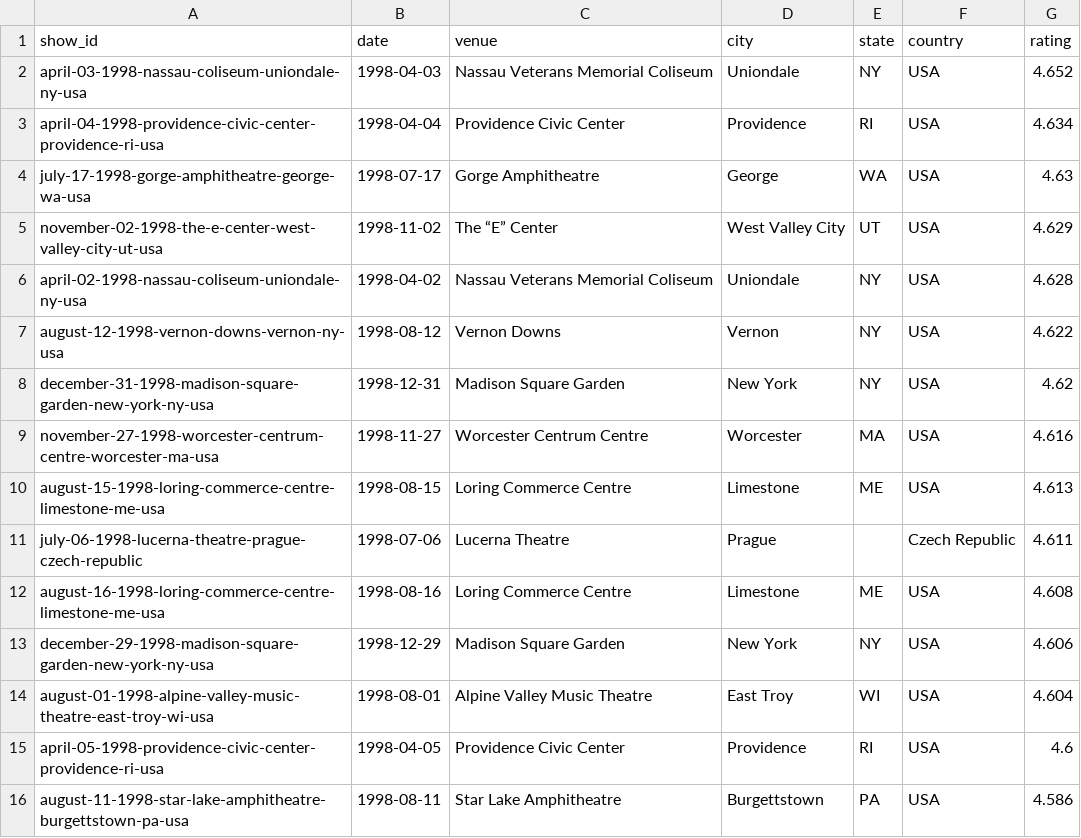
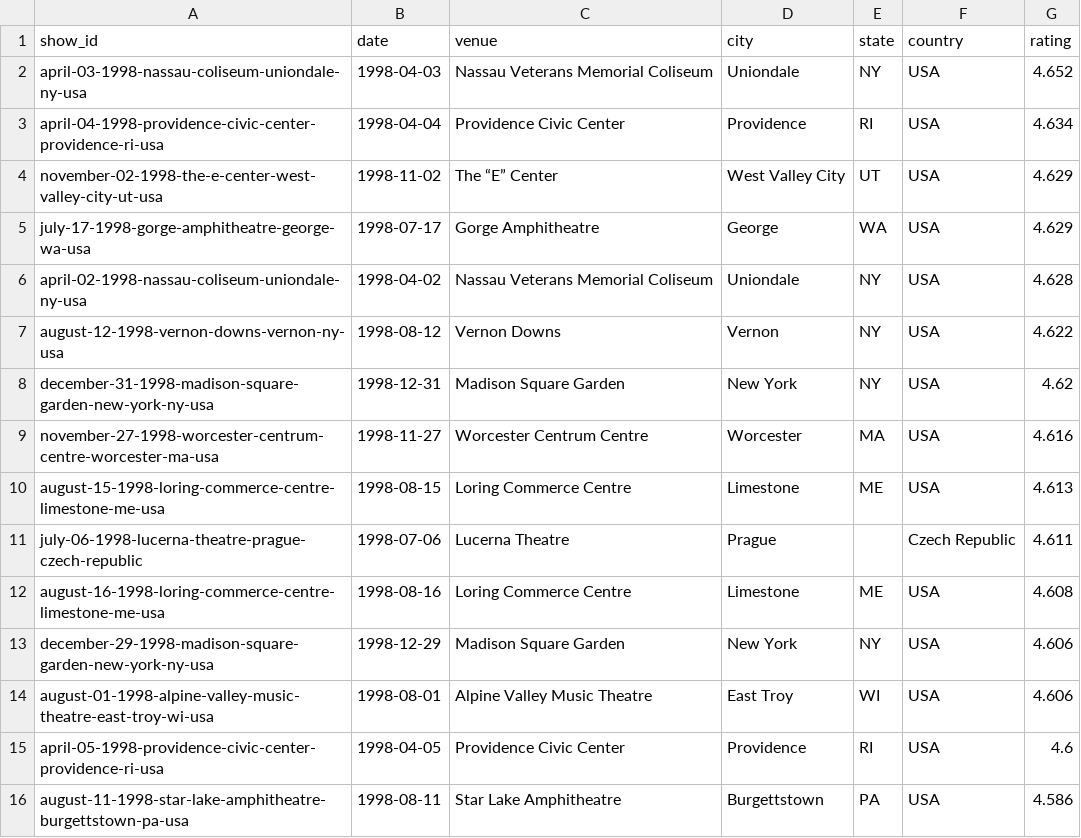
Before and after one commit to mguterl/phish.net-ratings, a CSV file: data/csv/ratings_1998.csv, drawn as a sheet; only a part is shown.

```diff
--- a/data/csv/ratings_1998.csv
+++ b/data/csv/ratings_1998.csv
@@ -3,4 +3,4 @@ april-03-1998-nassau-coliseum-uniondale-ny-usa,1998-04-03,Nassau Veterans Memori
 april-04-1998-providence-civic-center-providence-ri-usa,1998-04-04,Providence Civic Center,Providence,RI,USA,4.634
-july-17-1998-gorge-amphitheatre-george-wa-usa,1998-07-17,Gorge Amphitheatre,George,WA,USA,4.63
 november-02-1998-the-e-center-west-valley-city-ut-usa,1998-11-02,The “E” Center,West Valley City,UT,USA,4.629
+july-17-1998-gorge-amphitheatre-george-wa-usa,1998-07-17,Gorge Amphitheatre,George,WA,USA,4.629
 april-02-1998-nassau-coliseum-uniondale-ny-usa,1998-04-02,Nassau Veterans Memorial Coliseum,Uniondale,NY,USA,4.628
@@ -13,3 +13,3 @@ august-16-1998-loring-commerce-centre-limestone-me-usa,1998-08-16,Loring Commerc
 december-29-1998-madison-square-garden-new-york-ny-usa,1998-12-29,Madison Square Garden,New York,NY,USA,4.606
-august-01-1998-alpine-valley-music-theatre-east-troy-wi-usa,1998-08-01,Alpine Valley Music Theatre,East Troy,WI,USA,4.604
+august-01-1998-alpine-valley-music-theatre-east-troy-wi-usa,1998-08-01,Alpine Valley Music Theatre,East Troy,WI,USA,4.606
 april-05-1998-providence-civic-center-providence-ri-usa,1998-04-05,Providence Civic Center,Providence,RI,USA,4.6
```
Also changed, not shown: data/csv/ratings_1996.csv, data/csv/ratings_2000.csv, 2 other files.
